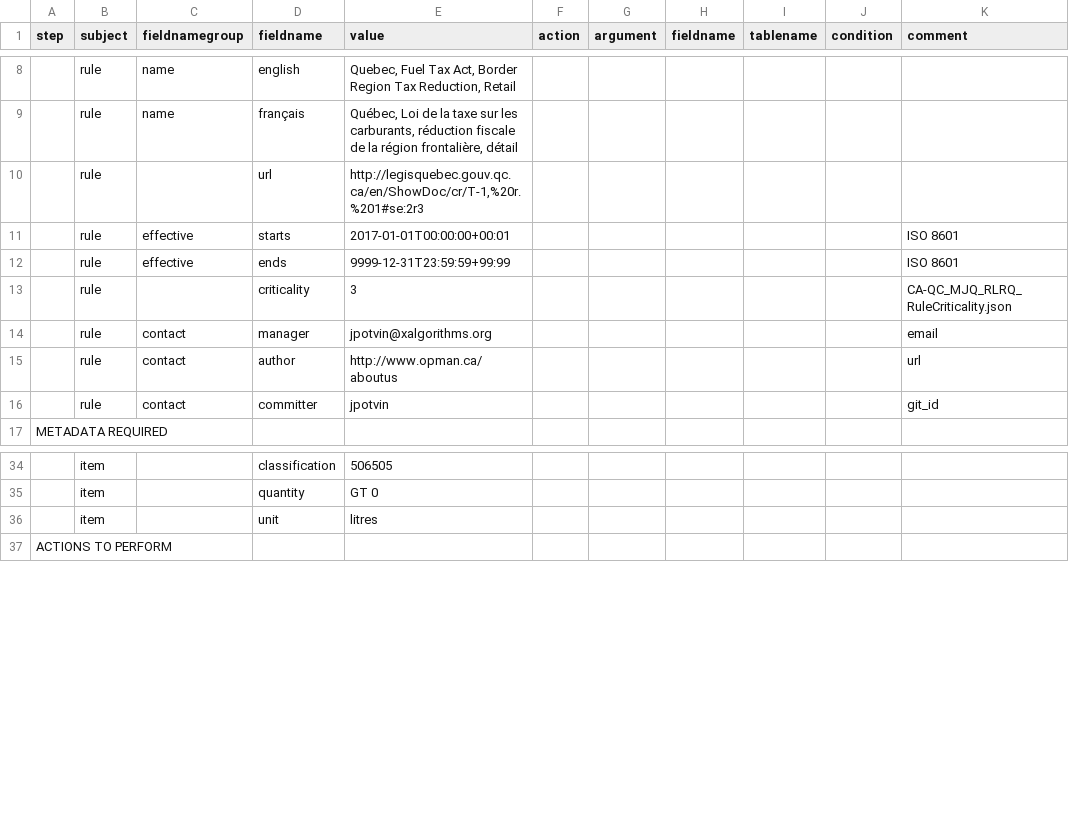
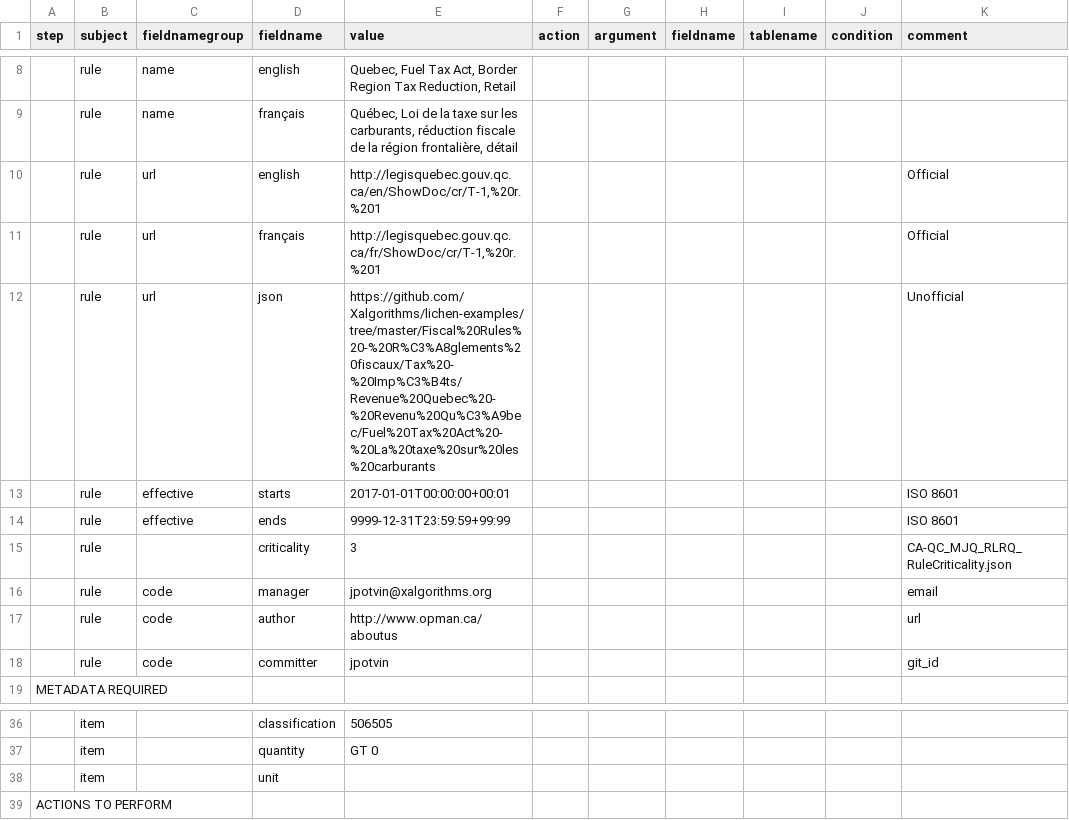
Before and after one commit to Xalgorithms/lichen-examples, a CSV file: Fiscal Rules - Règlements fiscaux/Tax - Impôts/Revenue Quebec - Revenu Québec/Fuel Tax Act - La taxe sur les carburants/Quebec - Fuel Tax Act - Border Region Tax Reduction - Retail.csv, drawn as a sheet; only a part is shown, gaps mark what is left out; removed rows and columns are numbered as before the commit, all else as after; the diff names each change by its address in the sheet, - before the commit and + after, or states it on an @@ line.

```diff
--- a/Fiscal Rules - Règlements fiscaux/Tax - Impôts/Revenue Quebec - Revenu Québec/Fuel Tax Act - La taxe sur les carburants/Quebec - Fuel Tax Act - Border Region Tax Reduction - Retail.csv
+++ b/Fiscal Rules - Règlements fiscaux/Tax - Impôts/Revenue Quebec - Revenu Québec/Fuel Tax Act - La taxe sur les carburants/Quebec - Fuel Tax Act - Border Region Tax Reduction - Retail.csv
-row 10:  | rule |  | url | http://legisquebec.gouv.qc.ca/en/ShowDoc/cr/T-1,%20r.%201#se:2r3
+row 10:  | rule | url | english | http://legisquebec.gouv.qc.ca/en/ShowDoc/cr/T-1,%20r.%201 |  |  |  |  |  | Official
+row 11:  | rule | url | français | http://legisquebec.gouv.qc.ca/fr/ShowDoc/cr/T-1,%20r.%201 |  |  |  |  |  | Official
+row 12:  | rule | url | json | https://github.com/Xalgorithms/lichen-examples/tree/master/Fiscal%20Rules%20-%20R%C3%A8glements%20fiscaux/Tax%20-%20Imp%C3%B4ts/Revenue%20Quebec%20-%20Revenu%20Qu%C3%A9bec/Fuel%20Tax%20Act%20-%20La%20taxe%20sur%20les%20carburants |  |  |  |  |  | Unofficial
-C16:C18 (fieldnamegroup): contact
+C16:C18 (fieldnamegroup): code
-E38 (value): litres
+E38 (value): (empty)
```
Also changed, not shown: Fiscal Rules - Règlements fiscaux/Tax - Impôts/Revenue Quebec - Revenu Québec/CA-QC_MJQ_RLRQ_EffectiveUsers.csv, Fiscal Rules - Règlements fiscaux/Tax - Impôts/Revenue Quebec - Revenu Québec/Fuel Tax Act - La taxe sur les carburants/CA-QC_MJQ_RLRQ_T-1_r1_2R3(a)_DistanceRegister.csv, 6 other files.
